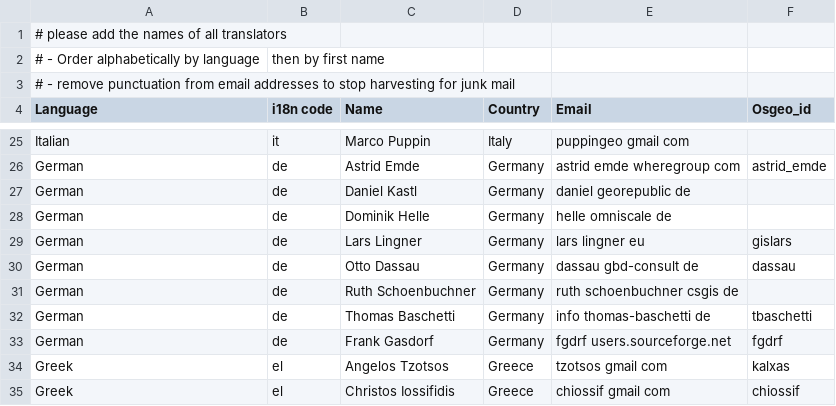
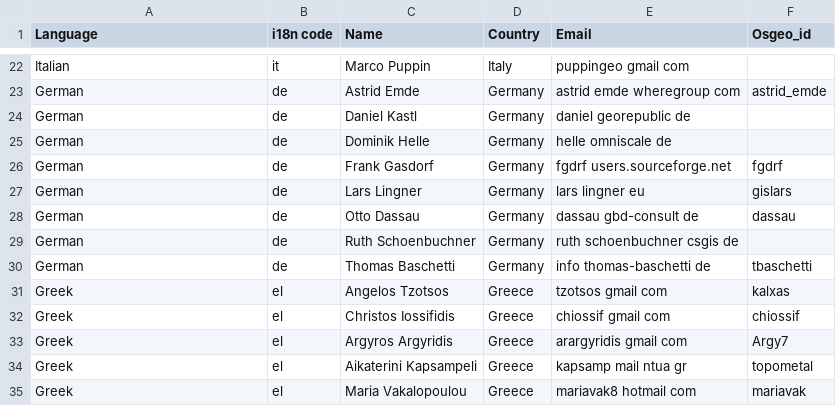
Before and after one commit to bermud/OSGeoLive-svn, a CSV file: doc/translators.csv, drawn as a sheet; only a part is shown, gaps mark what is left out; the shorter side is filled out with more unchanged rows.

Commit message:
fix for OSGeo Contact (#873) and table headers for translators/sponsors (#874)
git-svn-id: http://svn.osgeo.org/osgeo/livedvd/gisvm/trunk@7840 7da46fd8-bd2a-0410-a152-cf9810cf5b10

```diff
--- a/doc/translators.csv
+++ b/doc/translators.csv
@@ -1,4 +1 @@
-# please add the names of all translators
-#  - Order alphabetically by language, then by first name
-#  - remove punctuation from email addresses to stop harvesting for junk mail
 Language,i18n code,Name,Country,Email,Osgeo_id
@@ -28,2 +25,3 @@ German,de,Daniel Kastl,Germany,daniel georepublic de,
 German,de,Dominik Helle,Germany,helle omniscale de,
+German,de,Frank Gasdorf,Germany,fgdrf users.sourceforge.net,fgdrf
 German,de,Lars Lingner,Germany,lars lingner eu,gislars
@@ -32,3 +30,2 @@ German,de,Ruth Schoenbuchner,Germany,ruth schoenbuchner csgis de,
 German,de,Thomas Baschetti,Germany,info thomas-baschetti de,tbaschetti
-German,de,Frank Gasdorf,Germany,fgdrf users.sourceforge.net,fgdrf
 Greek,el,Angelos Tzotsos,Greece,tzotsos gmail com,kalxas
```
Also changed, not shown: doc/contributors.csv, 9 other files.
